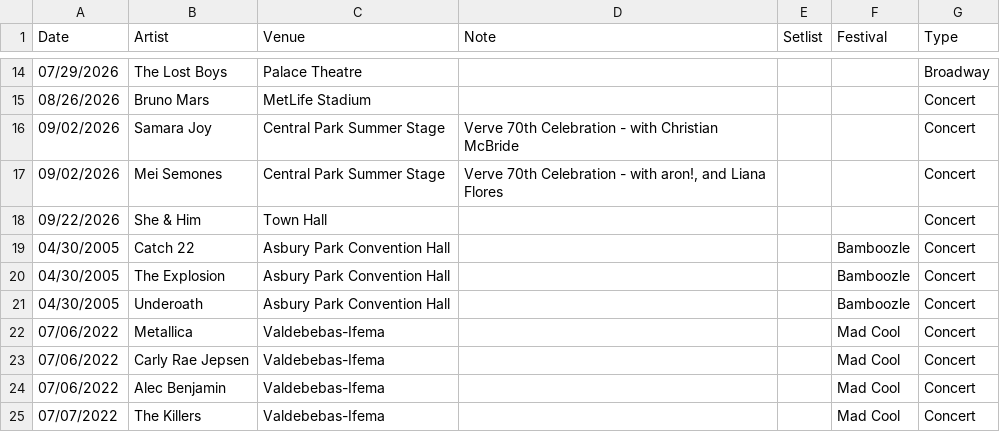
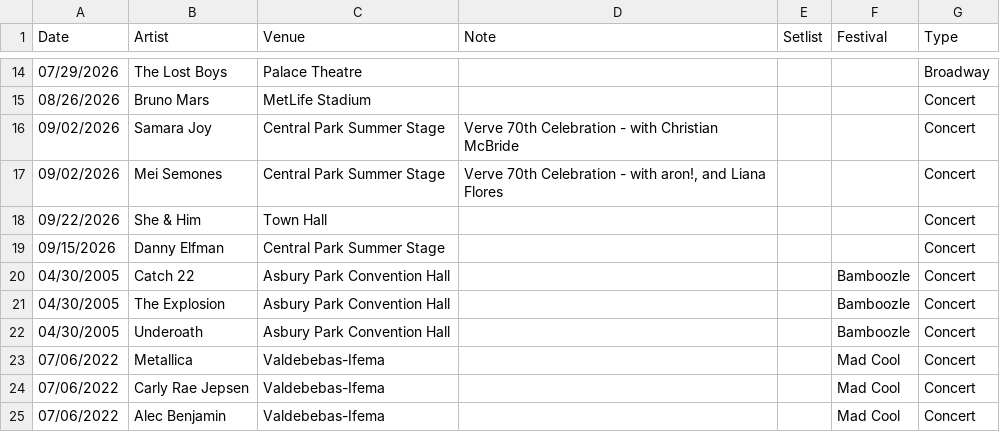
Before and after one commit to jjustinnnnn/Events, a CSV file: Events_Database.csv, drawn as a sheet; only a part is shown, gaps mark what is left out; the shorter side is filled out with more unchanged rows.

Commit message:
Update Events_Database.csv [2026-09-15T13:29:58.329Z]

```diff
--- a/Events_Database.csv
+++ b/Events_Database.csv
@@ -18,2 +18,3 @@ Date,Artist,Venue,Note,Setlist,Festival,Type
 09/22/2026,She & Him,Town Hall,,,,Concert
+09/15/2026,Danny Elfman,Central Park Summer Stage,,,,Concert
 04/30/2005,Catch 22,Asbury Park Convention Hall,,,Bamboozle,Concert
```
